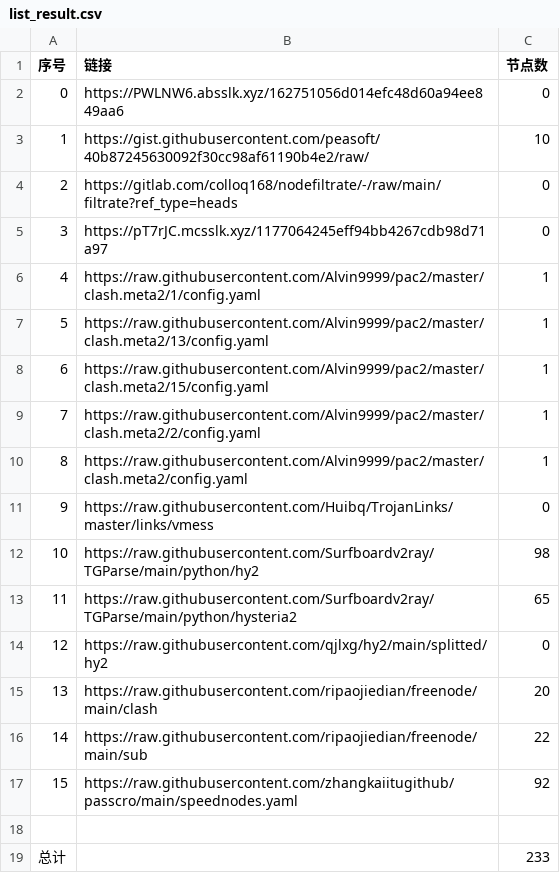
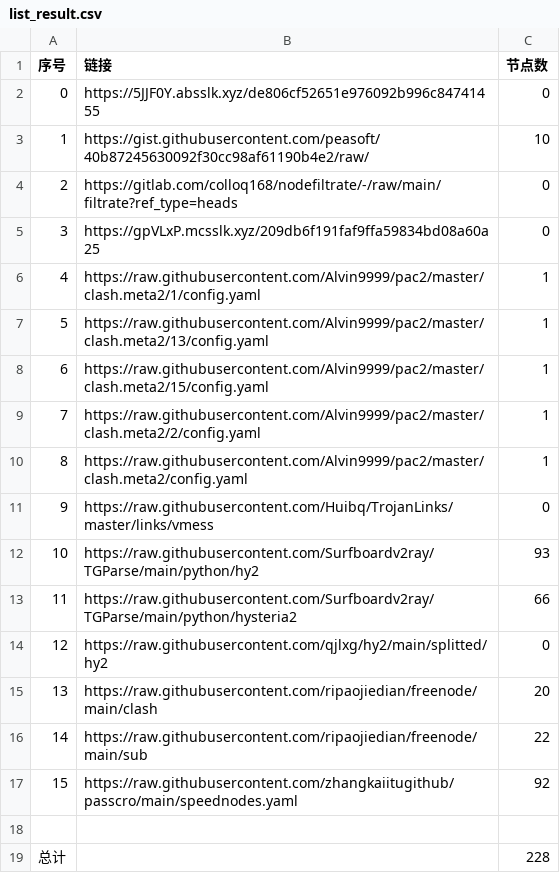
Before and after one commit to AlabasterStone/NoMoreWalls, a CSV file: list_result.csv, drawn as a sheet.

```diff
--- a/list_result.csv
+++ b/list_result.csv
@@ -1,6 +1,6 @@
 序号,链接,节点数
-0,https://PWLNW6.absslk.xyz/162751056d014efc48d60a94ee849aa6,0
+0,https://5JJF0Y.absslk.xyz/de806cf52651e976092b996c84741455,0
 1,https://gist.githubusercontent.com/peasoft/40b87245630092f30cc98af61190b4e2/raw/,10
 2,https://gitlab.com/colloq168/nodefiltrate/-/raw/main/filtrate?ref_type=heads,0
-3,https://pT7rJC.mcsslk.xyz/1177064245eff94bb4267cdb98d71a97,0
+3,https://gpVLxP.mcsslk.xyz/209db6f191faf9ffa59834bd08a60a25,0
 4,https://raw.githubusercontent.com/Alvin9999/pac2/master/clash.meta2/1/config.yaml,1
@@ -11,4 +11,4 @@
 9,https://raw.githubusercontent.com/Huibq/TrojanLinks/master/links/vmess,0
-10,https://raw.githubusercontent.com/Surfboardv2ray/TGParse/main/python/hy2,98
-11,https://raw.githubusercontent.com/Surfboardv2ray/TGParse/main/python/hysteria2,65
+10,https://raw.githubusercontent.com/Surfboardv2ray/TGParse/main/python/hy2,93
+11,https://raw.githubusercontent.com/Surfboardv2ray/TGParse/main/python/hysteria2,66
 12,https://raw.githubusercontent.com/qjlxg/hy2/main/splitted/hy2,0
@@ -18,2 +18,2 @@
 
-总计,,233
+总计,,228
```
Also changed, not shown: 6 other files.
